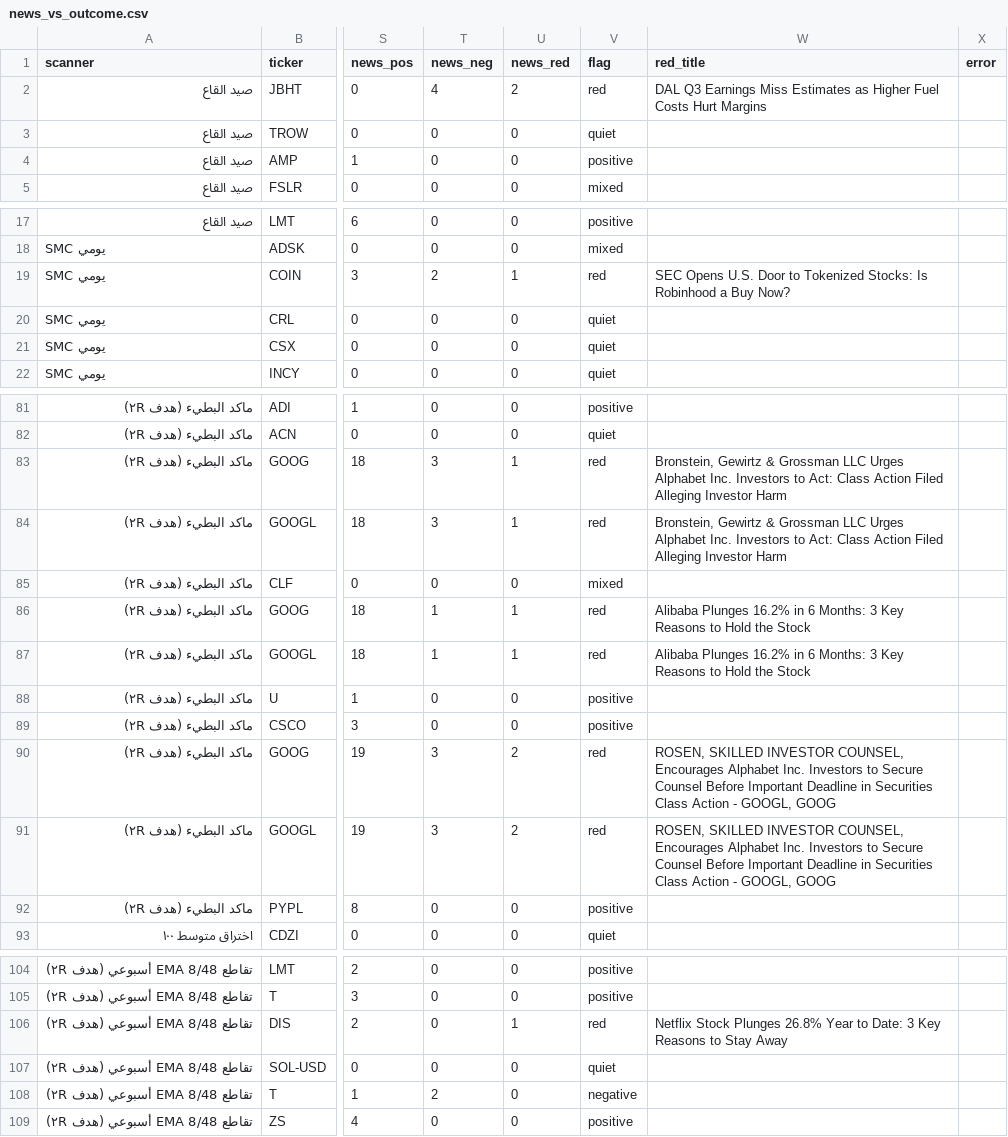
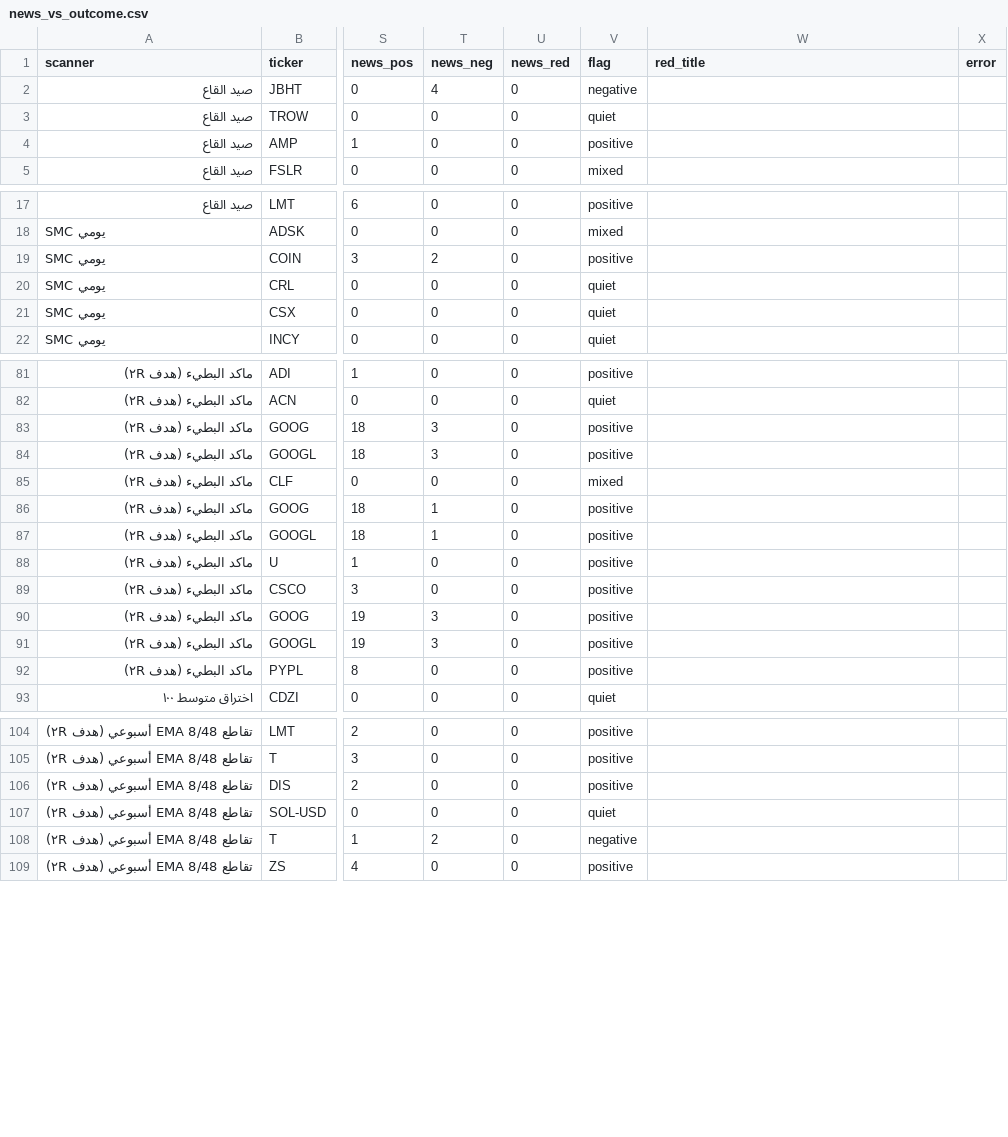
Before and after one commit to asrarabha8-cmyk/macdscanner, a CSV file: review/out/news_vs_outcome.csv, drawn as a sheet; only a part is shown, gaps mark what is left out; the diff names each change by its address in the sheet, - before the commit and + after, or states it on an @@ line.

```diff
--- a/review/out/news_vs_outcome.csv
+++ b/review/out/news_vs_outcome.csv
-U2 (news_red): 2
+U2 (news_red): 0
-V2 (flag): red
+V2 (flag): negative
-W2 (red_title): DAL Q3 Earnings Miss Estimates as Higher Fuel Costs Hurt Margins
+W2 (red_title): (empty)
-U19 (news_red): 1
+U19 (news_red): 0
-V19 (flag): red
+V19 (flag): positive
-W19 (red_title): SEC Opens U.S. Door to Tokenized Stocks: Is Robinhood a Buy Now?
+W19 (red_title): (empty)
-U83:U84 (news_red): 1
+U83:U84 (news_red): 0
-V83:V84 (flag): red
+V83:V84 (flag): positive
-W83:W84 (red_title): Bronstein, Gewirtz & Grossman LLC Urges Alphabet Inc. Investors to Act: Class Action Filed Alleging Investor Harm
+W83:W84 (red_title): (empty)
-U86:U87 (news_red): 1
+U86:U87 (news_red): 0
-V86:V87 (flag): red
+V86:V87 (flag): positive
-W86:W87 (red_title): Alibaba Plunges 16.2% in 6 Months: 3 Key Reasons to Hold the Stock
+W86:W87 (red_title): (empty)
-U90:U91 (news_red): 2
+U90:U91 (news_red): 0
-V90:V91 (flag): red
+V90:V91 (flag): positive
-W90:W91 (red_title): ROSEN, SKILLED INVESTOR COUNSEL, Encourages Alphabet Inc. Investors to Secure Counsel Before Important Deadline in Securities Class Action - GOOGL, GOOG
+W90:W91 (red_title): (empty)
-U106 (news_red): 1
+U106 (news_red): 0
-V106 (flag): red
+V106 (flag): positive
-W106 (red_title): Netflix Stock Plunges 26.8% Year to Date: 3 Key Reasons to Stay Away
+W106 (red_title): (empty)
```
Also changed, not shown: 1 other file.
